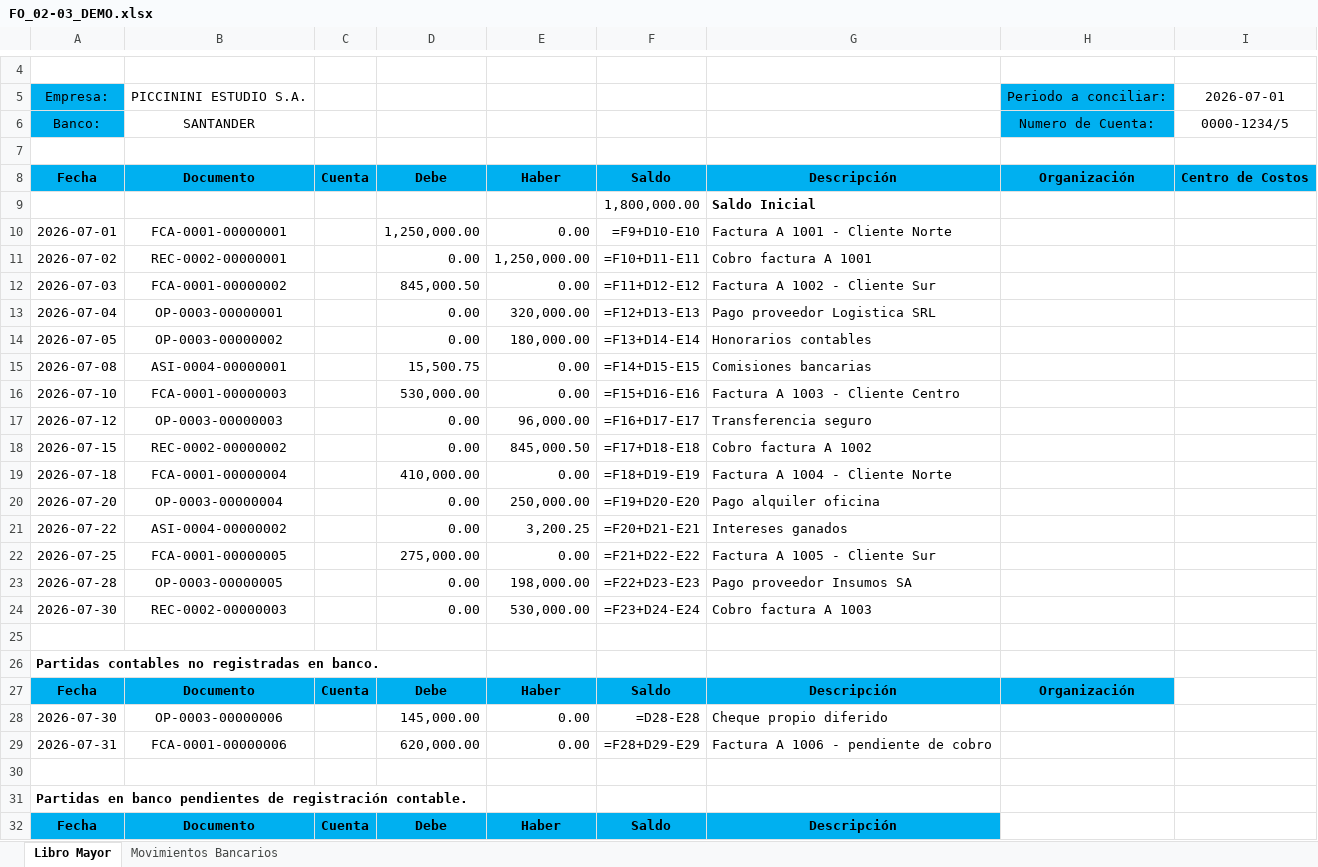
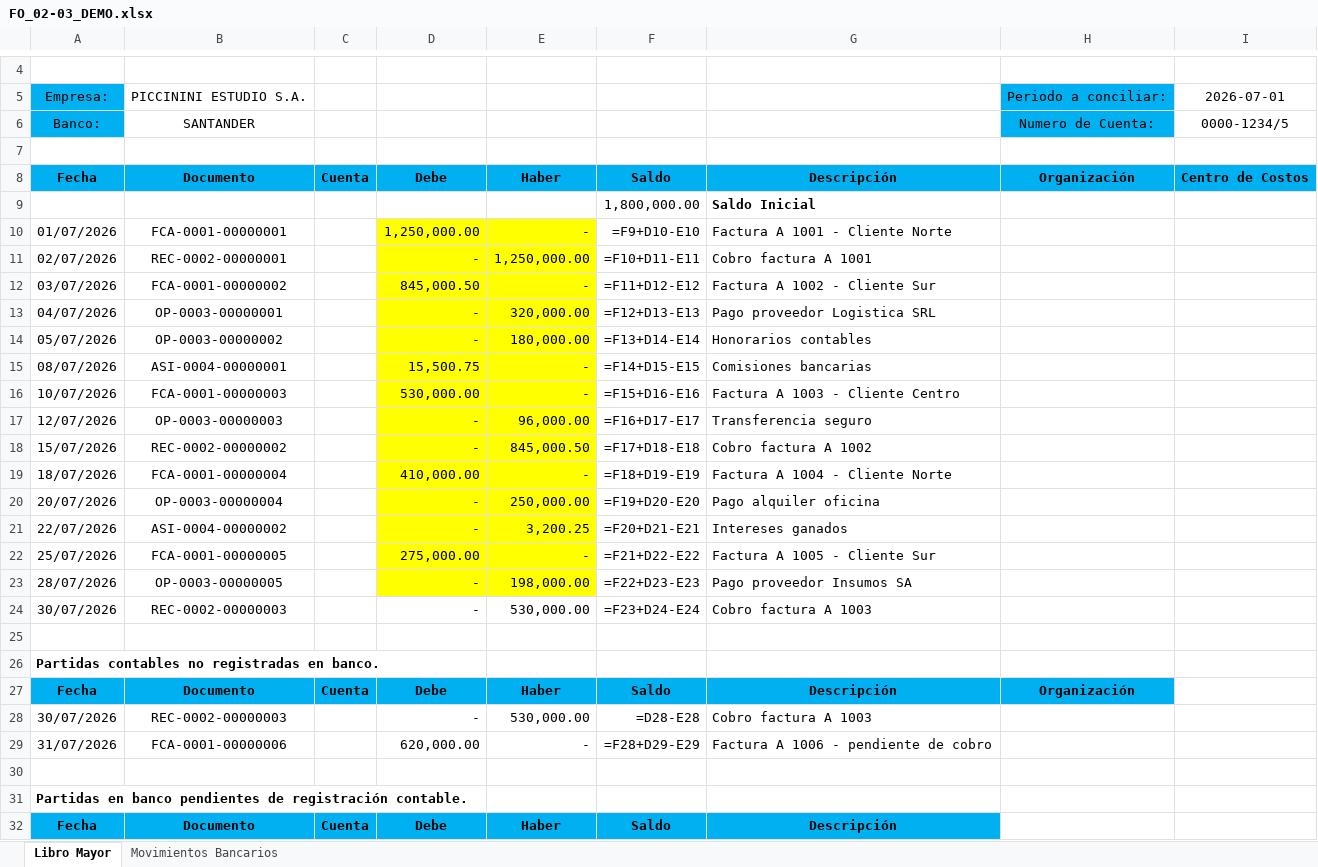
Before and after one commit to Tito-67ai/Concilacion-App-v2, an Excel workbook: FO_02-03_DEMO.xlsx, sheet Libro Mayor, drawn as a sheet; only a part is shown, gaps mark what is left out; values as stored, in another font and other column widths than the file's, no borders; formulas without a stored value are shown as written; removed rows and columns are numbered as before the commit, all else as after; the diff covers the shown part only; the diff names each change by its address in the sheet, - before the commit and + after, or states it on an @@ line.

```diff
--- a/FO_02-03_DEMO.xlsx (sheet Libro Mayor)
+++ b/FO_02-03_DEMO.xlsx (sheet Libro Mayor)
-A10: 2026-07-01
+A10: 01/07/2026
-D10:E23 fill: none
+D10:E23 fill: #FFFF00
-E10: 0.00
+E10: -
-A11: 2026-07-02
+A11: 02/07/2026
-D11: 0.00
+D11: -
-A12: 2026-07-03
+A12: 03/07/2026
-E12: 0.00
+E12: -
-A13: 2026-07-04
+A13: 04/07/2026
-D13:D14: 0.00
+D13:D14: -
-A14: 2026-07-05
+A14: 05/07/2026
-A15: 2026-07-08
+A15: 08/07/2026
-E15:E16: 0.00
+E15:E16: -
-A16: 2026-07-10
+A16: 10/07/2026
-A17: 2026-07-12
+A17: 12/07/2026
-D17:D18: 0.00
+D17:D18: -
-A18: 2026-07-15
+A18: 15/07/2026
-A19: 2026-07-18
+A19: 18/07/2026
-E19: 0.00
+E19: -
-A20: 2026-07-20
+A20: 20/07/2026
-D20:D21: 0.00
+D20:D21: -
-A21: 2026-07-22
+A21: 22/07/2026
-A22: 2026-07-25
+A22: 25/07/2026
-E22: 0.00
+E22: -
-A23: 2026-07-28
+A23: 28/07/2026
-D23:D24: 0.00
+D23:D24: -
-A24: 2026-07-30
+A24: 30/07/2026
-row 28: 2026-07-30 | OP-0003-00000006 |  | 145,000.00 | 0.00 | =D28-E28 | Cheque propio diferido
+row 28: 30/07/2026 | REC-0002-00000003 |  | - | 530,000.00 | =D28-E28 | Cobro factura A 1003
-A29: 2026-07-31
+A29: 31/07/2026
-E29: 0.00
+E29: -
```
Also changed, not shown: 11 edited cells elsewhere in this sheet, sheet Movimientos Bancarios, 2 other files.
